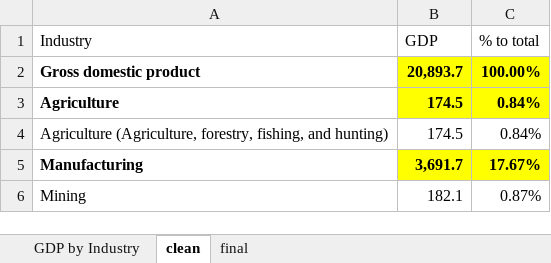
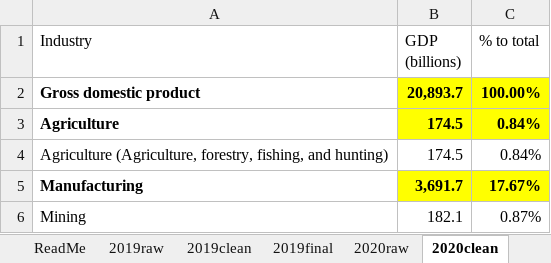
Before and after one commit to sup4mile/clusters, an Excel workbook: data/Calibration/Processed/GDP by Industry.xlsx, sheet 2020clean, drawn as a sheet; only a part is shown; values as stored, in another font and other column widths than the file's, no borders; the diff names each change by its address in the sheet, - before the commit and + after, or states it on an @@ line.

```diff
--- a/data/Calibration/Processed/GDP by Industry.xlsx (sheet 2020clean)
+++ b/data/Calibration/Processed/GDP by Industry.xlsx (sheet 2020clean)
-sheet tab: GDP by Industry
+sheet tab: 2020raw
-sheet tab: clean
+sheet tab: 2020clean
+sheet tab: ReadMe
+sheet tab: 2019raw
+sheet tab: 2019clean
+sheet tab: 2019final
-B1: GDP
+B1: GDP (billions)
```
Also changed, not shown: sheet 2020final, sheet 2020raw, other sheet tabs, formulas that keep their value, 2 other files.
